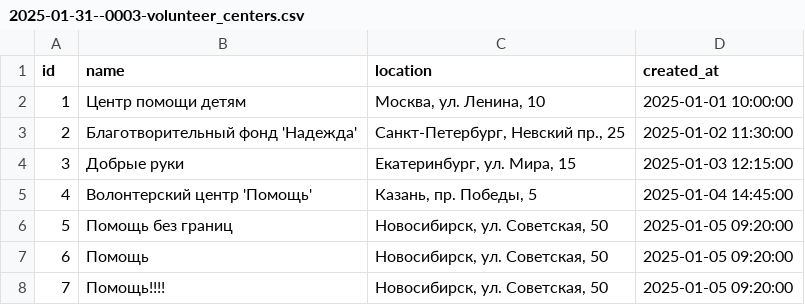
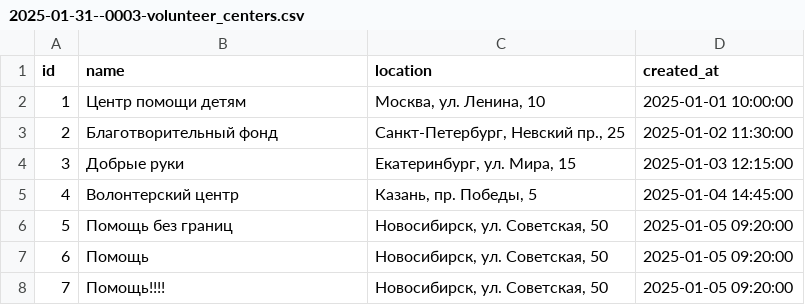
Before and after one commit to 1GrEg7/Android-Bootcamp-2025-Backend, a CSV file: src/main/resources/db.changelog/data/csv/2025-01-31--0003-volunteer_centers.csv, drawn as a sheet.

```diff
--- a/src/main/resources/db.changelog/data/csv/2025-01-31--0003-volunteer_centers.csv
+++ b/src/main/resources/db.changelog/data/csv/2025-01-31--0003-volunteer_centers.csv
@@ -2,5 +2,5 @@ id;name;location;created_at
 1;"Центр помощи детям";"Москва, ул. Ленина, 10";2025-01-01 10:00:00
-2;"Благотворительный фонд 'Надежда'";"Санкт-Петербург, Невский пр., 25";2025-01-02 11:30:00
+2;"Благотворительный фонд";"Санкт-Петербург, Невский пр., 25";2025-01-02 11:30:00
 3;"Добрые руки";"Екатеринбург, ул. Мира, 15";2025-01-03 12:15:00
-4;"Волонтерский центр 'Помощь'";"Казань, пр. Победы, 5";2025-01-04 14:45:00
+4;"Волонтерский центр";"Казань, пр. Победы, 5";2025-01-04 14:45:00
 5;"Помощь без границ";"Новосибирск, ул. Советская, 50";2025-01-05 09:20:00
```
Also changed, not shown: src/main/resources/db.changelog/data/csv/2025-01-31--0001-users.csv, 7 other files.
